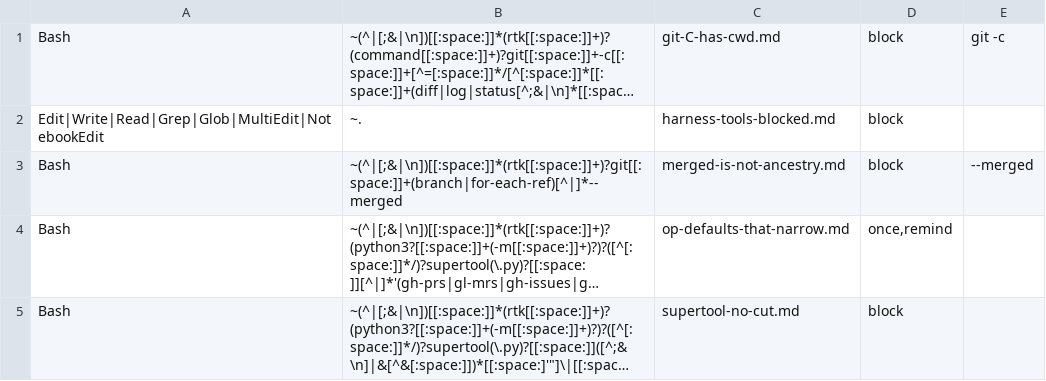
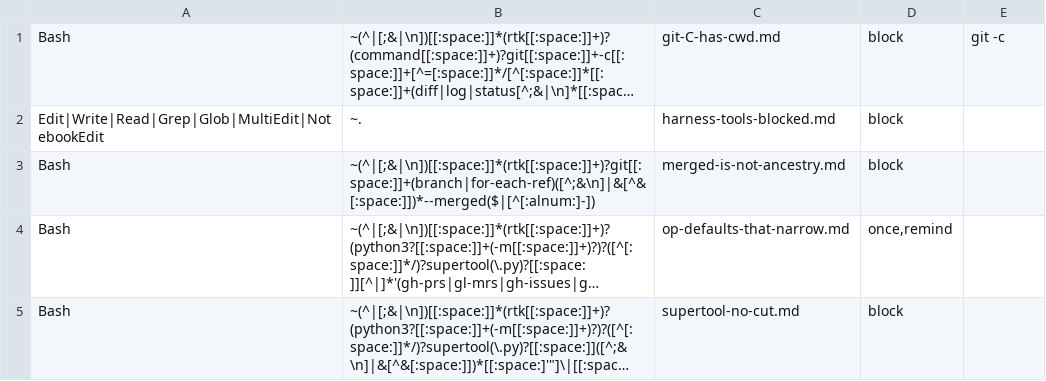
Before and after one commit to Digital-Process-Tools/claude-supertool, a TSV file: .claude/jit-context/tools/00-manual/00-index.tsv, drawn as a sheet; long unchanged cells end in …; the diff names each change by its address in the sheet, - before the commit and + after, or states it on an @@ line.

Commit message:
Move the env-leak probe outside the repo walk; fix a wrong jit-context block
#1981: the env-leak probe test wrote a real throwaway .py inside tests/,
inside repo_python_files()'s walk root. Under -n auto a concurrent worker
running the syntax-floor walk could enumerate the probe between the write
and its unlink and fail to open it, reporting a bogus SyntaxError for a file
in no commit. The probe now writes under tmp_path, which is never inside the
repository.

#1977: merged-is-not-ancestry.md blocked commands with no --merged flag at
all, because require: --merged is a substring test satisfied by
--merged-prs, and the match regex's span crossed ; and && so a later,
unrelated command's --merged-prs still counted. The span now stops at those
separators, --merged must be followed by a non-identifier character or
end-of-string, and require is dropped as redundant with the anchored match.

Co-Authored-By: Max <noreply>

```diff
--- a/.claude/jit-context/tools/00-manual/00-index.tsv
+++ b/.claude/jit-context/tools/00-manual/00-index.tsv
-B3: ~(^|[;&|\n])[[:space:]]*(rtk[[:space:]]+)?git[[:space:]]+(branch|for-each-ref)[^|]*--merged
+B3: ~(^|[;&|\n])[[:space:]]*(rtk[[:space:]]+)?git[[:space:]]+(branch|for-each-ref)([^;&\n]|&[^&[:space:]])*--merged($|[^[:alnum:]-])
-E3: --merged
+E3: (empty)
```
Also changed, not shown: 7 other files.
